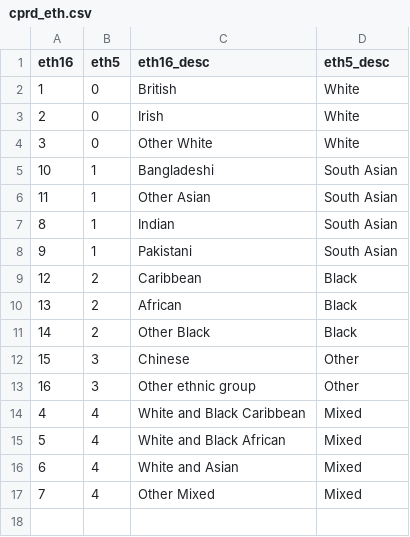
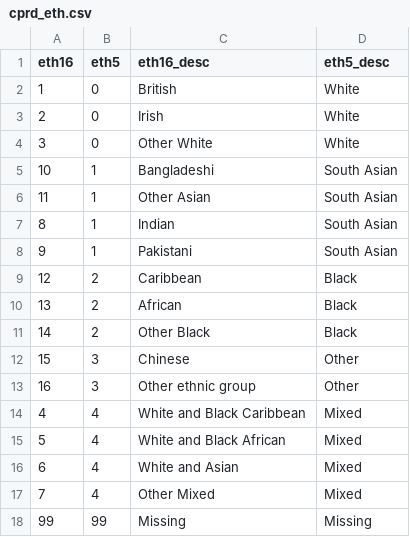
Before and after one commit to barahona-research-group/ICE-NODE, a CSV file: lib/ehr/resources/cprd_eth.csv, drawn as a sheet.

Commit message:
handling missing ethnicity/gender

```diff
--- a/lib/ehr/resources/cprd_eth.csv
+++ b/lib/ehr/resources/cprd_eth.csv
@@ -17 +17,2 @@ eth16,eth5,eth16_desc,eth5_desc
 7,4,Other Mixed,Mixed
+99,99,Missing,Missing
```
Also changed, not shown: 2 other files.
